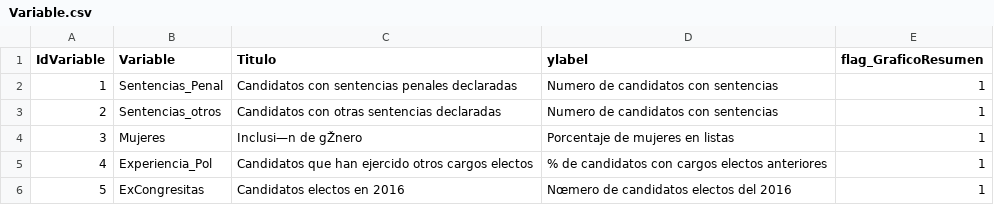
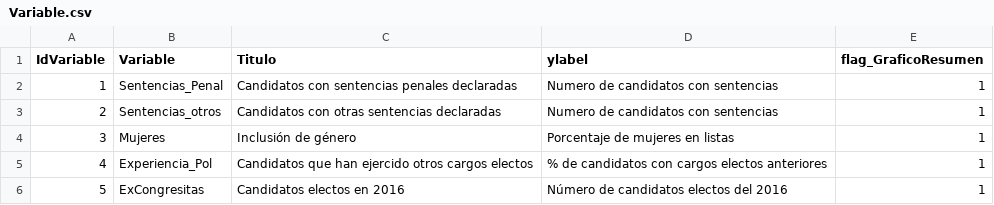
Before and after one commit to DecideBienpe/decidebien-desarrollo-shiny, a CSV file: Data/raw/Variable.csv, drawn as a sheet; the diff names each change by its address in the sheet, - before the commit and + after, or states it on an @@ line.

Commit message:
added tildes in raw data because of unknown encoding gives bug in readr::read_csv()

```diff
--- a/Data/raw/Variable.csv
+++ b/Data/raw/Variable.csv
-C4 (Titulo): Inclusi—n de gŽnero
+C4 (Titulo): Inclusión de género
-D6 (ylabel): Nœmero de candidatos electos del 2016
+D6 (ylabel): Número de candidatos electos del 2016
```
